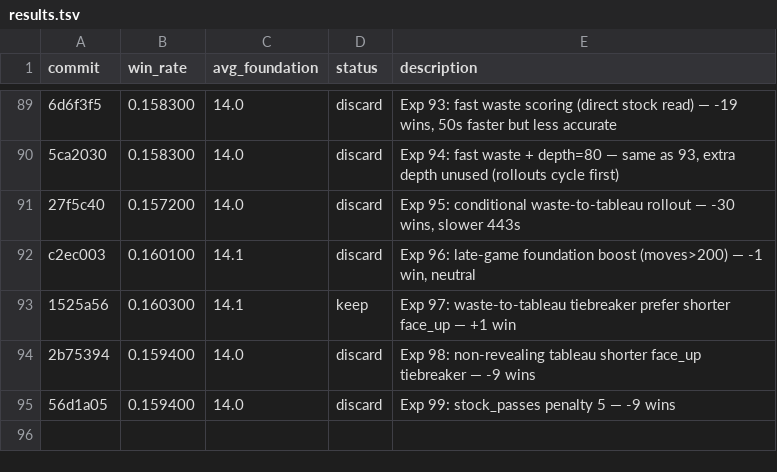
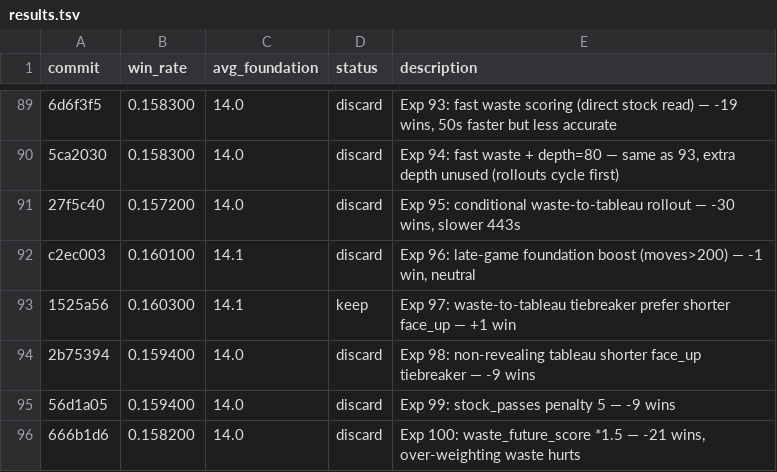
Before and after one commit to ridermw/autoresearch, a TSV file: autosolitaire/results.tsv, drawn as a sheet; only a part is shown, gaps mark what is left out.

```diff
--- a/autosolitaire/results.tsv
+++ b/autosolitaire/results.tsv
@@ -95 +95,2 @@ c2ec003	0.160100	14.1	discard	Exp 96: late-game foundation boost (moves>200) —
 56d1a05	0.159400	14.0	discard	Exp 99: stock_passes penalty 5 — -9 wins
+666b1d6	0.158200	14.0	discard	Exp 100: waste_future_score *1.5 — -21 wins, over-weighting waste hurts
```
